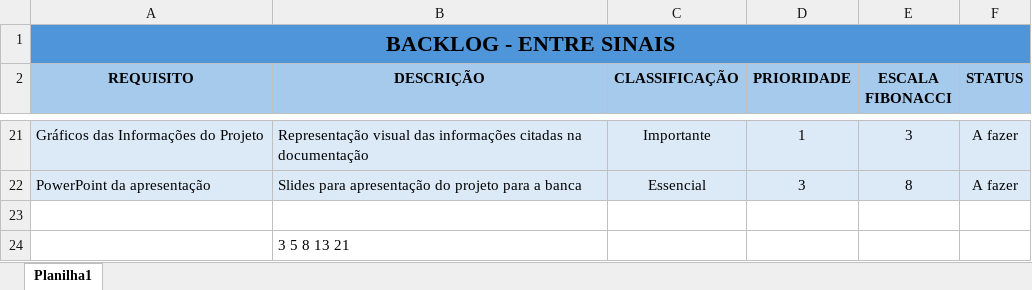
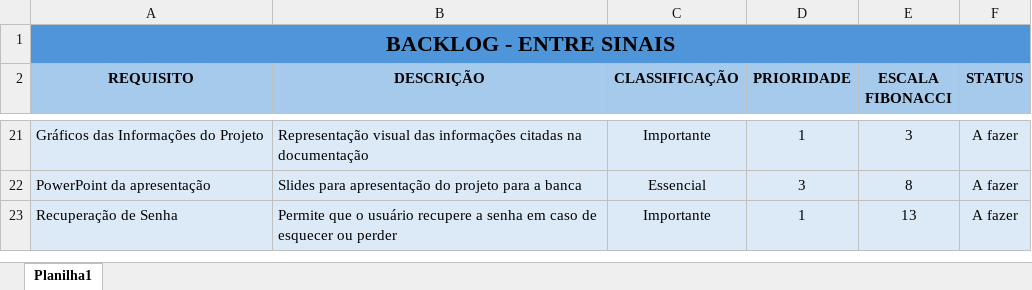
Before and after one commit to sahdamacena/Projeto-Individual, an Excel workbook: Documentação/backlog - projeto individual.xlsx, sheet Planilha1, drawn as a sheet; only a part is shown, gaps mark what is left out; values as stored, in another font and other column widths than the file's, no borders; removed rows and columns are numbered as before the commit, all else as after; the diff names each change by its address in the sheet, - before the commit and + after, or states it on an @@ line.

Commit message:
Subindo documentação

```diff
--- a/Documentação/backlog - projeto individual.xlsx (sheet Planilha1)
+++ b/Documentação/backlog - projeto individual.xlsx (sheet Planilha1)
-row 23: (empty)
+row 23: Recuperação de Senha | Permite que o usuário recupere a senha em caso de esquecer ou perder | Importante | 1 | 13 | A fazer
-A23:F23 fill: none
+A23:F23 fill: #DCEAF7
-row 24:  | 3 5 8 13 21
```
Also changed, not shown: 1 other file.
